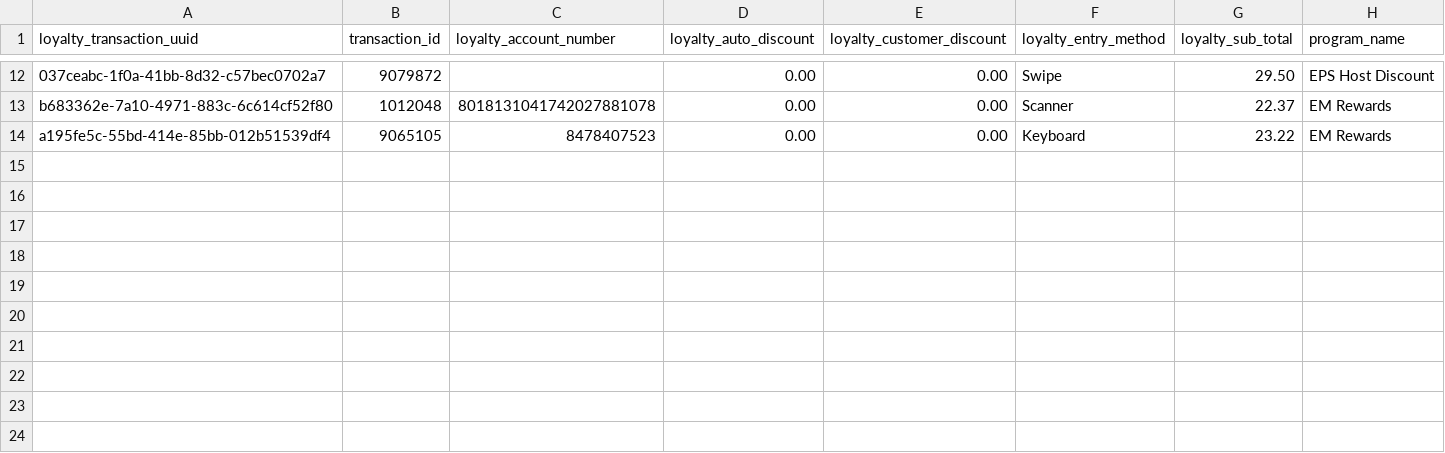
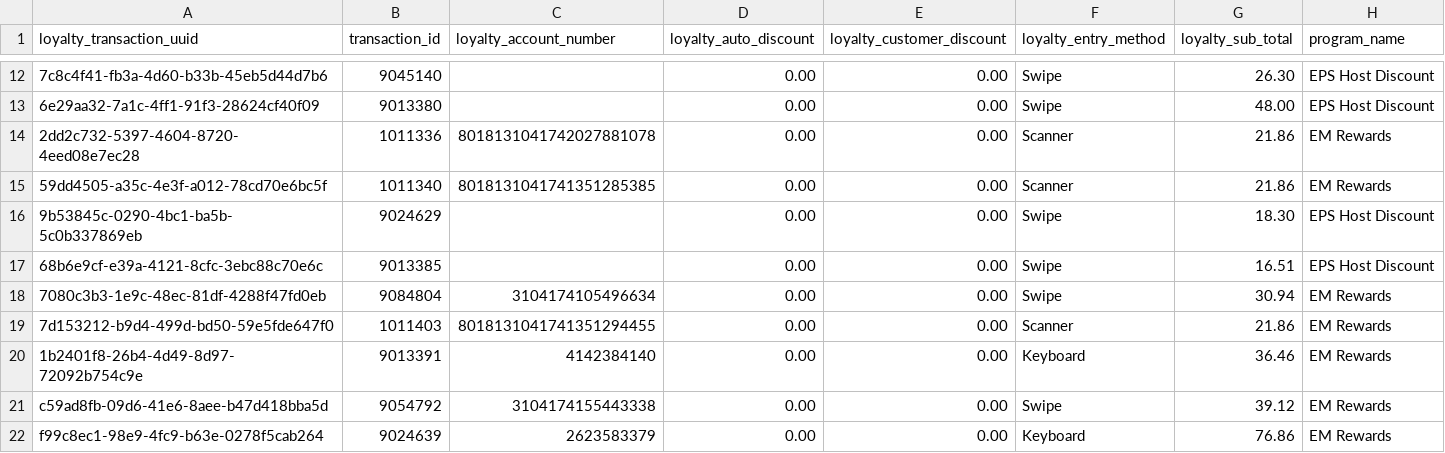
Before and after one commit to mantanz/syncalysis, a CSV file: output/transaction_loyalty.csv, drawn as a sheet; only a part is shown, gaps mark what is left out; addresses are those after the commit; the diff covers the shown part only; the diff names each change by its address in the sheet, - before the commit and + after, or states it on an @@ line.

```diff
--- a/output/transaction_loyalty.csv
+++ b/output/transaction_loyalty.csv
-A12 (loyalty_transaction_uuid): 037ceabc-1f0a-41bb-8d32-c57bec0702a7
+A12 (loyalty_transaction_uuid): 7c8c4f41-fb3a-4d60-b33b-45eb5d44d7b6
-B12 (transaction_id): 9079872
+B12 (transaction_id): 9045140
-G12 (loyalty_sub_total): 29.50
+G12 (loyalty_sub_total): 26.30
+row 13: 6e29aa32-7a1c-4ff1-91f3-28624cf40f09 | 9013380 |  | 0.00 | 0.00 | Swipe | 48.00 | EPS Host Discount
-A14 (loyalty_transaction_uuid): b683362e-7a10-4971-883c-6c614cf52f80
+A14 (loyalty_transaction_uuid): 2dd2c732-5397-4604-8720-4eed08e7ec28
-B14 (transaction_id): 1012048
+B14 (transaction_id): 1011336
-G14 (loyalty_sub_total): 22.37
+G14 (loyalty_sub_total): 21.86
+row 15: 59dd4505-a35c-4e3f-a012-78cd70e6bc5f | 1011340 | 8018131041741351285385 | 0.00 | 0.00 | Scanner | 21.86 | EM Rewards
+row 16: 9b53845c-0290-4bc1-ba5b-5c0b337869eb | 9024629 |  | 0.00 | 0.00 | Swipe | 18.30 | EPS Host Discount
+row 17: 68b6e9cf-e39a-4121-8cfc-3ebc88c70e6c | 9013385 |  | 0.00 | 0.00 | Swipe | 16.51 | EPS Host Discount
+row 18: 7080c3b3-1e9c-48ec-81df-4288f47fd0eb | 9084804 | 3104174105496634 | 0.00 | 0.00 | Swipe | 30.94 | EM Rewards
+row 19: 7d153212-b9d4-499d-bd50-59e5fde647f0 | 1011403 | 8018131041741351294455 | 0.00 | 0.00 | Scanner | 21.86 | EM Rewards
-A20 (loyalty_transaction_uuid): a195fe5c-55bd-414e-85bb-012b51539df4
+A20 (loyalty_transaction_uuid): 1b2401f8-26b4-4d49-8d97-72092b754c9e
-B20 (transaction_id): 9065105
+B20 (transaction_id): 9013391
-C20 (loyalty_account_number): 8478407523
+C20 (loyalty_account_number): 4142384140
-G20 (loyalty_sub_total): 23.22
+G20 (loyalty_sub_total): 36.46
+row 21: c59ad8fb-09d6-41e6-8aee-b47d418bba5d | 9054792 | 3104174155443338 | 0.00 | 0.00 | Swipe | 39.12 | EM Rewards
+row 22: f99c8ec1-98e9-4fc9-b63e-0278f5cab264 | 9024639 | 2623583379 | 0.00 | 0.00 | Keyboard | 76.86 | EM Rewards
```
Also changed, not shown: 4 added rows, 4 removed rows and 23 edited cells elsewhere in this file, output/loyalty_line_items.csv, output/sales_transaction.csv, 10 other files.
